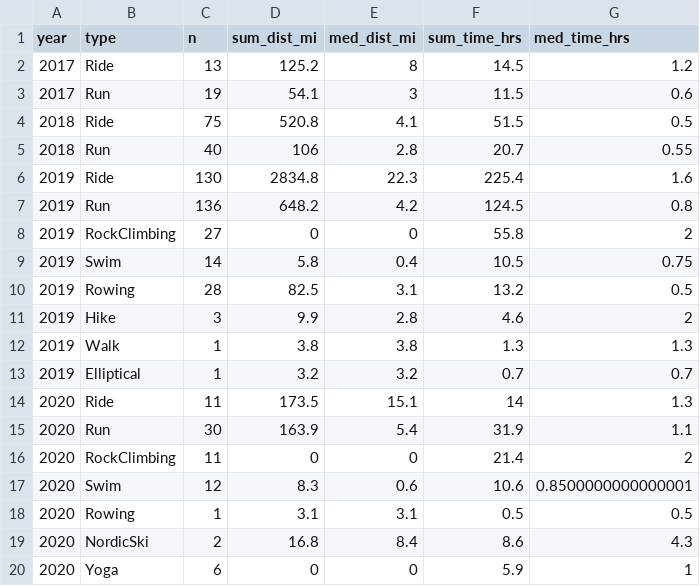
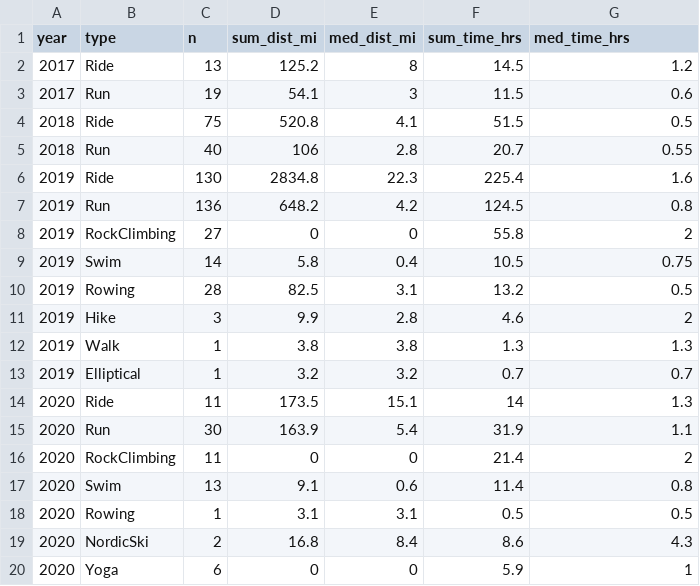
Before and after one commit to kelly-sovacool/strava, a CSV file: data/processed/summary.csv, drawn as a sheet.

```diff
--- a/data/processed/summary.csv
+++ b/data/processed/summary.csv
@@ -16,3 +16,3 @@ year,type,n,sum_dist_mi,med_dist_mi,sum_time_hrs,med_time_hrs
 2020,RockClimbing,11,0,0,21.4,2
-2020,Swim,12,8.3,0.6,10.6,0.8500000000000001
+2020,Swim,13,9.1,0.6,11.4,0.8
 2020,Rowing,1,3.1,3.1,0.5,0.5
```
Also changed, not shown: data/processed/activities.csv, data/raw/activities.csv, 38 other files.
